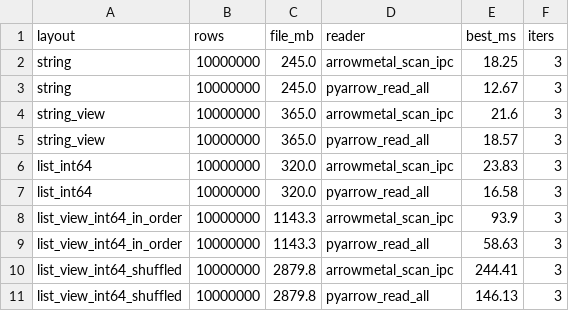
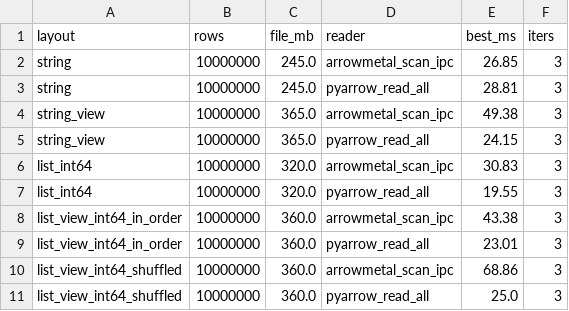
Before and after one commit to singhpratech/ArrowMetal, a CSV file: Benchmarks/results/ipc_views_2026-09-23_provisional.csv, drawn as a sheet.

Commit message:
IPC views: keep word-sized copies inside their block; benchmark writes equal-sized files
The short-row fast path of the view copy now moves whole words only when they end before the
block's last byte, so a block ending in empty or null rows never writes into the next block's rows
while another core fills them (covered by a block-edge case in the multi-block test). The read
benchmark generates each batch on its own, so a list-view file holds the same child as the list
file; the provisional smoke run is redone.

```diff
--- a/Benchmarks/results/ipc_views_2026-09-23_provisional.csv
+++ b/Benchmarks/results/ipc_views_2026-09-23_provisional.csv
@@ -1,11 +1,11 @@
 layout,rows,file_mb,reader,best_ms,iters
-string,10000000,245.0,arrowmetal_scan_ipc,18.25,3
-string,10000000,245.0,pyarrow_read_all,12.67,3
-string_view,10000000,365.0,arrowmetal_scan_ipc,21.6,3
-string_view,10000000,365.0,pyarrow_read_all,18.57,3
-list_int64,10000000,320.0,arrowmetal_scan_ipc,23.83,3
-list_int64,10000000,320.0,pyarrow_read_all,16.58,3
-list_view_int64_in_order,10000000,1143.3,arrowmetal_scan_ipc,93.9,3
-list_view_int64_in_order,10000000,1143.3,pyarrow_read_all,58.63,3
-list_view_int64_shuffled,10000000,2879.8,arrowmetal_scan_ipc,244.41,3
-list_view_int64_shuffled,10000000,2879.8,pyarrow_read_all,146.13,3
+string,10000000,245.0,arrowmetal_scan_ipc,26.85,3
+string,10000000,245.0,pyarrow_read_all,28.81,3
+string_view,10000000,365.0,arrowmetal_scan_ipc,49.38,3
+string_view,10000000,365.0,pyarrow_read_all,24.15,3
+list_int64,10000000,320.0,arrowmetal_scan_ipc,30.83,3
+list_int64,10000000,320.0,pyarrow_read_all,19.55,3
+list_view_int64_in_order,10000000,360.0,arrowmetal_scan_ipc,43.38,3
+list_view_int64_in_order,10000000,360.0,pyarrow_read_all,23.01,3
+list_view_int64_shuffled,10000000,360.0,arrowmetal_scan_ipc,68.86,3
+list_view_int64_shuffled,10000000,360.0,pyarrow_read_all,25.0,3
```
Also changed, not shown: 3 other files.
